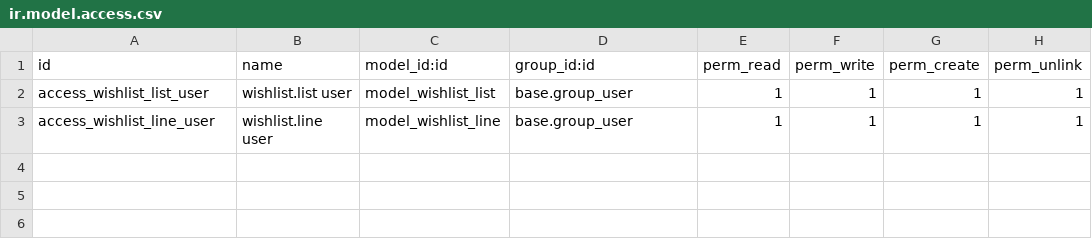
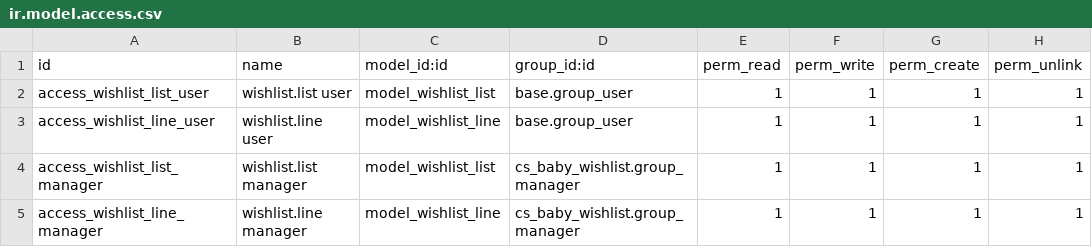
Before and after one commit to cositt/cs_baby_wishlist, a CSV file: security/ir.model.access.csv, drawn as a sheet; the diff names each change by its address in the sheet, - before the commit and + after, or states it on an @@ line.

Commit message:
feat: hardening y features post-revisión del módulo baby wishlist
Correcciones críticas:
- website_sale_wishlist añadido en depends
- _compute_wishlist_count usa _read_group (API Odoo 17+)
- co-parent ve sus listas en /baby-wishlist/my
- XSS en emails: markupsafe.Markup + escape()
- token: retry en IntegrityError (sin loop TOCTOU)

Seguridad:
- group_manager + ir.rule para group_user (groups.xml, ir_rule.xml)

Mejoras:
- templates mergeados, precio con símbolo de moneda
- página pública respeta orden de prioridad
- búsqueda inline de productos (builder y manage)
- CSS movido a archivo estático
- wishlist_buy solo POST

Tests:
- 13 tests en tests/test_wishlist.py

Añade .gitignore (Python, Odoo, OS, IDE, secrets).

```diff
--- a/security/ir.model.access.csv
+++ b/security/ir.model.access.csv
+row 4: access_wishlist_list_manager | wishlist.list manager | model_wishlist_list | cs_baby_wishlist.group_manager | 1 | 1 | 1 | 1
+row 5: access_wishlist_line_manager | wishlist.line manager | model_wishlist_line | cs_baby_wishlist.group_manager | 1 | 1 | 1 | 1
```
Also changed, not shown: 13 other files.
